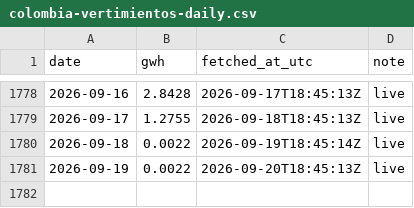
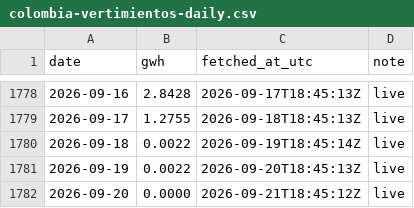
Before and after one commit to honeybeesquad/every-last-joule-dashboard, a CSV file: data/historical/colombia-vertimientos-daily.csv, drawn as a sheet; only a part is shown, gaps mark what is left out.

Commit message:
chore(data): pull relay CSVs — Colombia 1782 rows, India 412 rows

```diff
--- a/data/historical/colombia-vertimientos-daily.csv
+++ b/data/historical/colombia-vertimientos-daily.csv
@@ -1781 +1781,2 @@ date,gwh,fetched_at_utc,note
 2026-09-19,0.0022,2026-09-20T18:45:13Z,live
+2026-09-20,0.0000,2026-09-21T18:45:12Z,live
```
Also changed, not shown: 1 other file.
